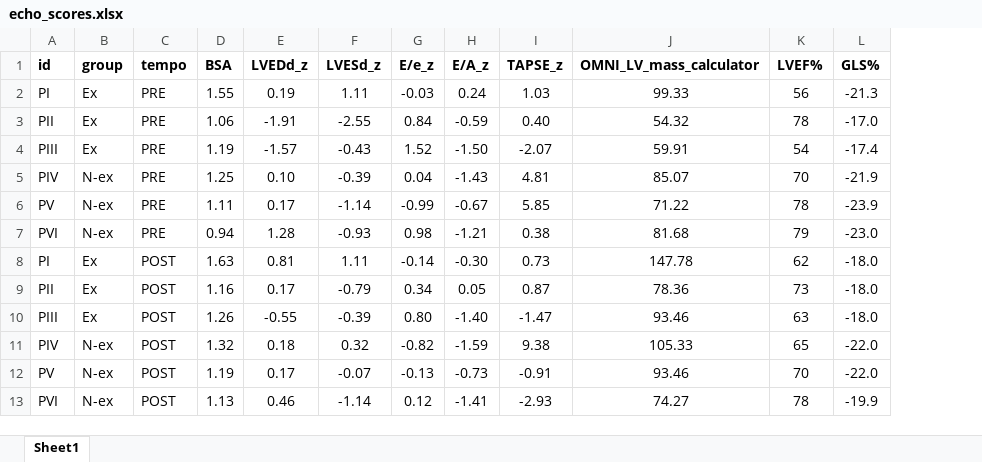
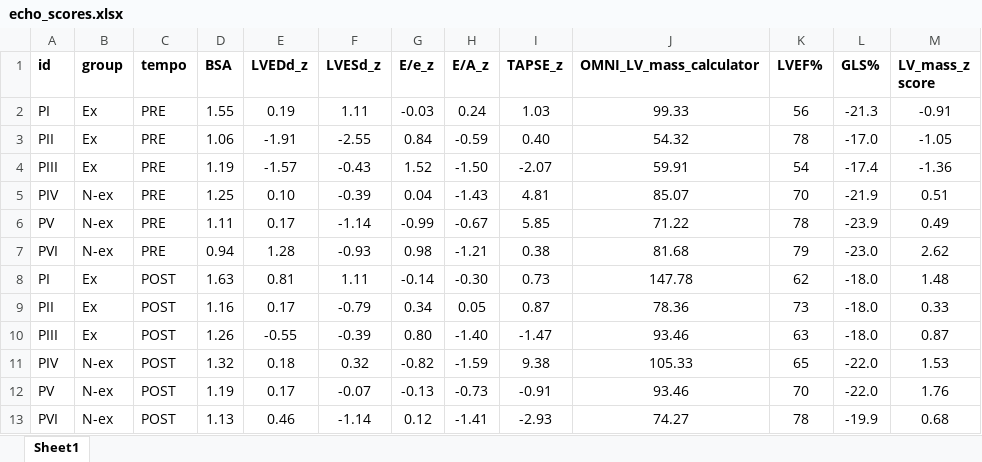
Before and after one commit to saulosgil/Quality_of_life_in_MISC_pediatric, an Excel workbook: echo_scores.xlsx, sheet Sheet1, drawn as a sheet; values as stored, in another font and other column widths than the file's, no borders; the diff names each change by its address in the sheet, - before the commit and + after, or states it on an @@ line.

Commit message:
ajuste na figura echo

```diff
--- a/echo_scores.xlsx (sheet Sheet1)
+++ b/echo_scores.xlsx (sheet Sheet1)
+column M (LV_mass_z score), rows 2-13: -0.91 | -1.05 | -1.36 | 0.51 | 0.49 | 2.62 | 1.48 | 0.33 | 0.87 | 1.53 | 1.76 | 0.68
```
Also changed, not shown: 2 other files.
